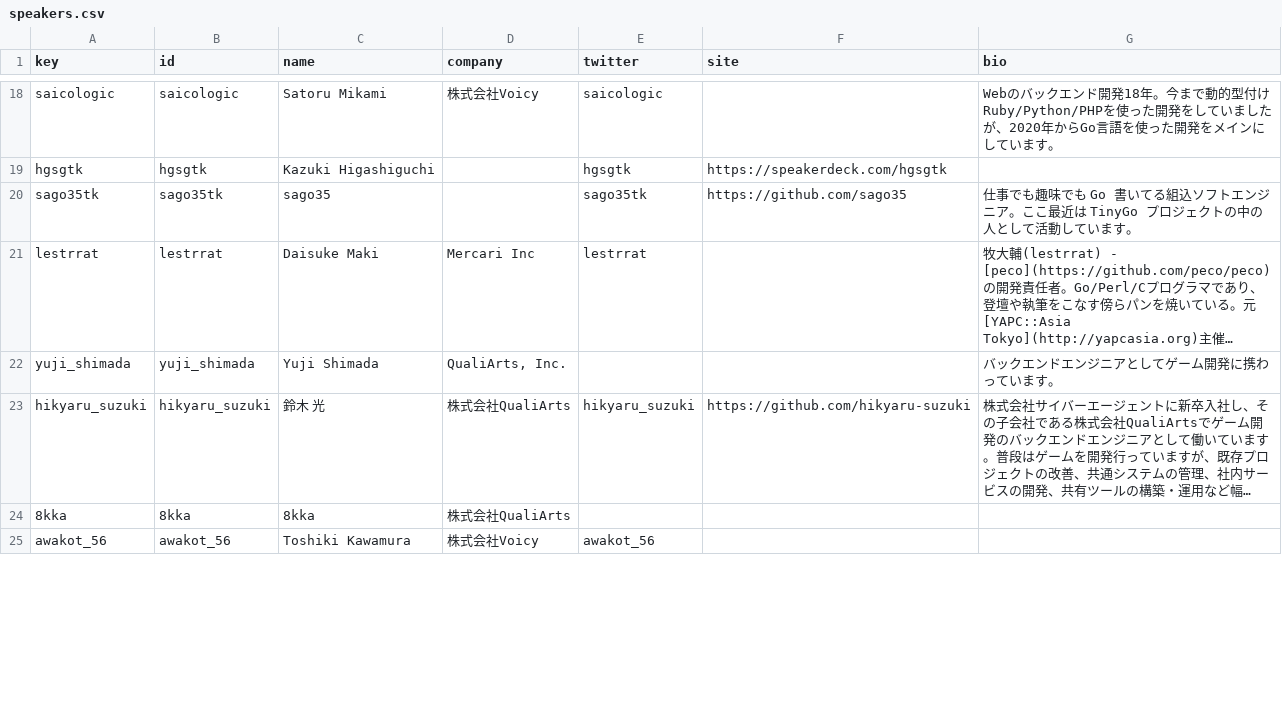
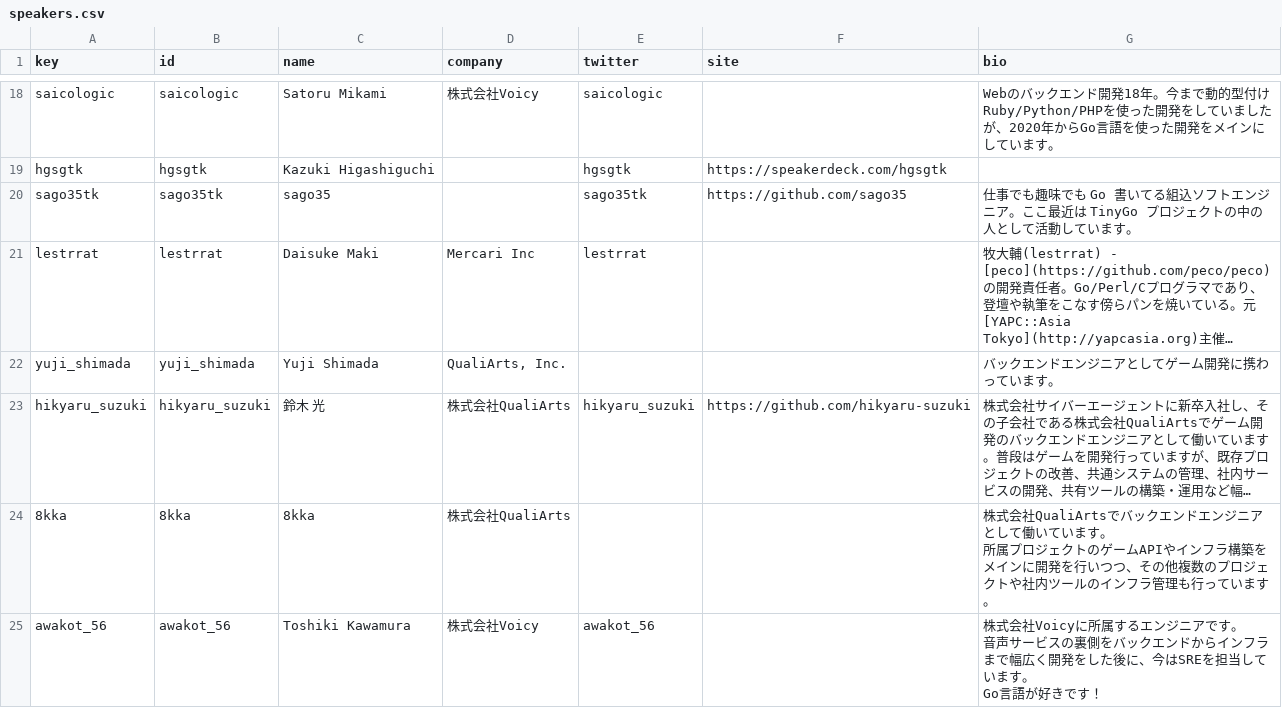
Before and after one commit to GoCon/2022spring, a CSV file: raw_data/speakers.csv, drawn as a sheet; only a part is shown, gaps mark what is left out; long unchanged cells end in …; ↵ is a line break in a cell; the diff covers the shown part only; the diff names each change by its address in the sheet, - before the commit and + after, or states it on an @@ line.

Commit message:
update speakers bio

```diff
--- a/raw_data/speakers.csv
+++ b/raw_data/speakers.csv
-G24 (bio): (empty)
+G24 (bio): 株式会社QualiArtsでバックエンドエンジニアとして働いています。 ↵ 所属プロジェクトのゲームAPIやインフラ構築をメインに開発を行いつつ、その他複数のプロジェクトや社内ツールのインフラ管理も行っています。
-G25 (bio): (empty)
+G25 (bio): 株式会社Voicyに所属するエンジニアです。 ↵ 音声サービスの裏側をバックエンドからインフラまで幅広く開発をした後に、今はSREを担当しています。 ↵ Go言語が好きです！
```
Also changed, not shown: 3 edited cells elsewhere in this file, 5 other files.
